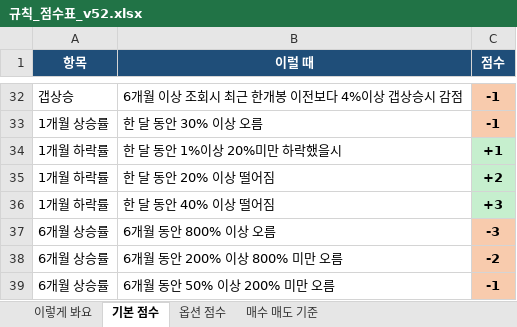
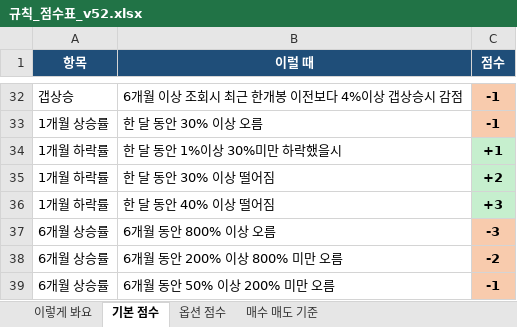
Before and after one commit to placideminent/trade-advisor, an Excel workbook: 규칙_점수표_v52.xlsx, sheet 기본 점수, drawn as a sheet; only a part is shown, gaps mark what is left out; values as stored, in another font and other column widths than the file's, no borders; the diff names each change by its address in the sheet, - before the commit and + after, or states it on an @@ line.

```diff
--- a/규칙_점수표_v52.xlsx (sheet 기본 점수)
+++ b/규칙_점수표_v52.xlsx (sheet 기본 점수)
-B34 (이럴 때): 한 달 동안 1%이상 20%미만 하락했을시
+B34 (이럴 때): 한 달 동안 1%이상 30%미만 하락했을시
-B35 (이럴 때): 한 달 동안 20% 이상 떨어짐
+B35 (이럴 때): 한 달 동안 30% 이상 떨어짐
```
Also changed, not shown: sheet 이렇게 봐요, 4 other files.
